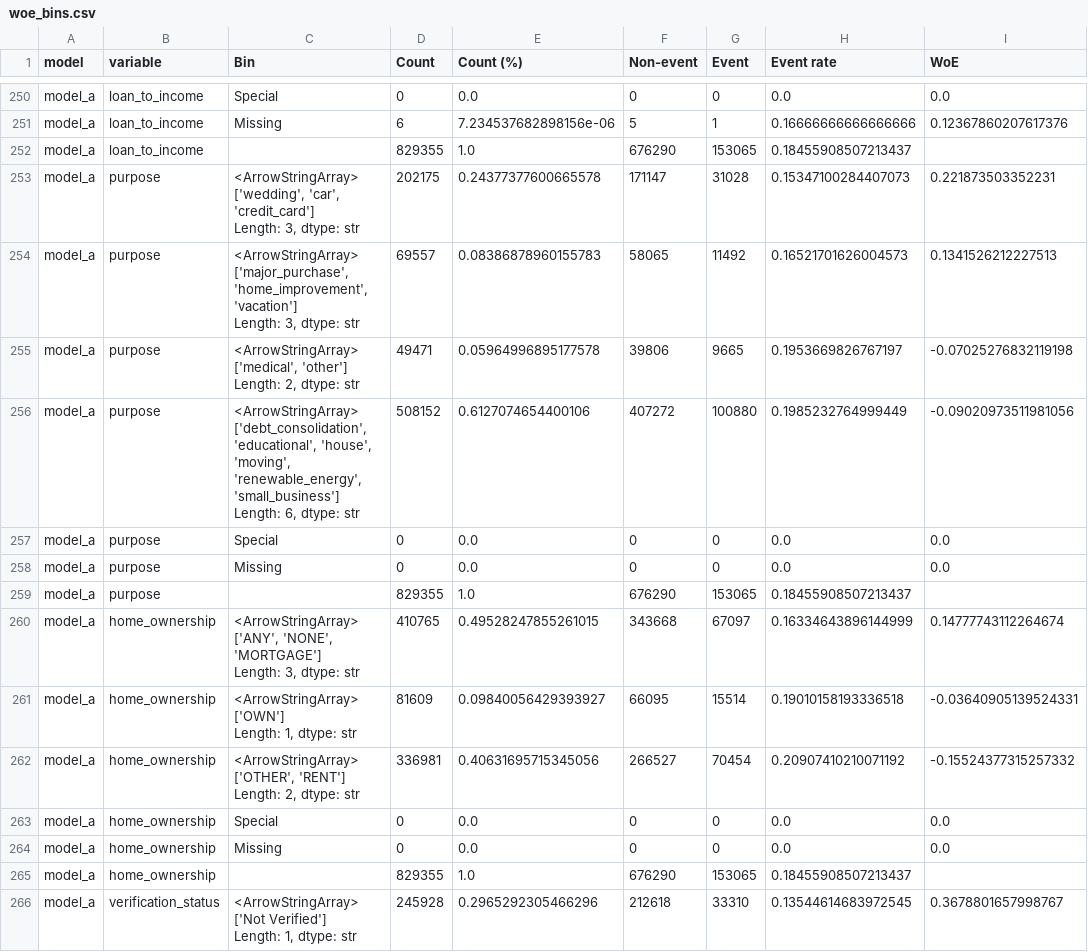
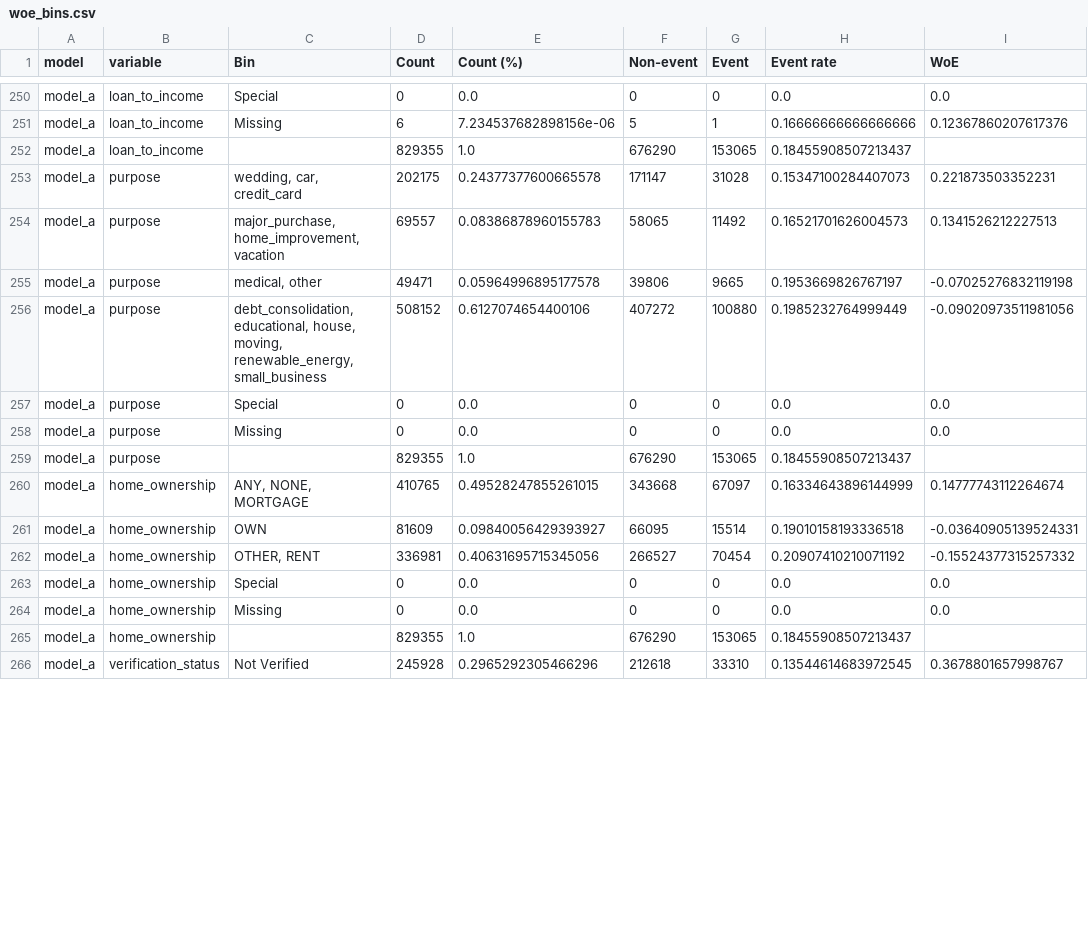
Before and after one commit to jevtic-m/credit-risk-scorecard, a CSV file: reports/woe_bins.csv, drawn as a sheet; only a part is shown, gaps mark what is left out; ↵ is a line break in a cell; the diff covers the shown part only; the diff names each change by its address in the sheet, - before the commit and + after, or states it on an @@ line.

Commit message:
AP4: Scorecard mit PDO-Skalierung, Vorzeichen-Regel, Benchmark-Modell B
- 02_python/03_scorecard.py: optbinning Scorecard (Binning + logistische Regression),
  PDO 20 / 600 Punkte bei Odds 50:1, gerundete Punkte, Vorzeichen-Regel entfernt
  loan_amnt und revol_util, Modell B mit grade/sub_grade/int_rate/installment
- Ergebnis: Modell A 15 Variablen, AUC Train 0,706 / Test 0,688; Modell B Test 0,705
- reports/scorecard_table_a.csv, _b.csv; scored_loans.parquet (gitignored)
- common.clean_bin_label fuer lesbare Kategorie-Bins in den CSVs
- findings, interview_notes, walkthrough, README fuer AP4

```diff
--- a/reports/woe_bins.csv
+++ b/reports/woe_bins.csv
-C253 (Bin): <ArrowStringArray> ↵ ['wedding', 'car', 'credit_card'] ↵ Length: 3, dtype: str
+C253 (Bin): wedding, car, credit_card
-C254 (Bin): <ArrowStringArray> ↵ ['major_purchase', 'home_improvement', 'vacation'] ↵ Length: 3, dtype: str
+C254 (Bin): major_purchase, home_improvement, vacation
-C255 (Bin): <ArrowStringArray> ↵ ['medical', 'other'] ↵ Length: 2, dtype: str
+C255 (Bin): medical, other
-C256 (Bin): <ArrowStringArray> ↵ ['debt_consolidation', 'educational', 'house', ↵ 'moving', 'renewable_energy', 'small_business'] ↵ Length: 6, dtype: str
+C256 (Bin): debt_consolidation, educational, house, moving, renewable_energy, small_business
-C260 (Bin): <ArrowStringArray> ↵ ['ANY', 'NONE', 'MORTGAGE'] ↵ Length: 3, dtype: str
+C260 (Bin): ANY, NONE, MORTGAGE
-C261 (Bin): <ArrowStringArray> ↵ ['OWN'] ↵ Length: 1, dtype: str
+C261 (Bin): OWN
-C262 (Bin): <ArrowStringArray> ↵ ['OTHER', 'RENT'] ↵ Length: 2, dtype: str
+C262 (Bin): OTHER, RENT
-C266 (Bin): <ArrowStringArray> ↵ ['Not Verified'] ↵ Length: 1, dtype: str
+C266 (Bin): Not Verified
```
Also changed, not shown: 30 edited cells elsewhere in this file, 9 other files.
